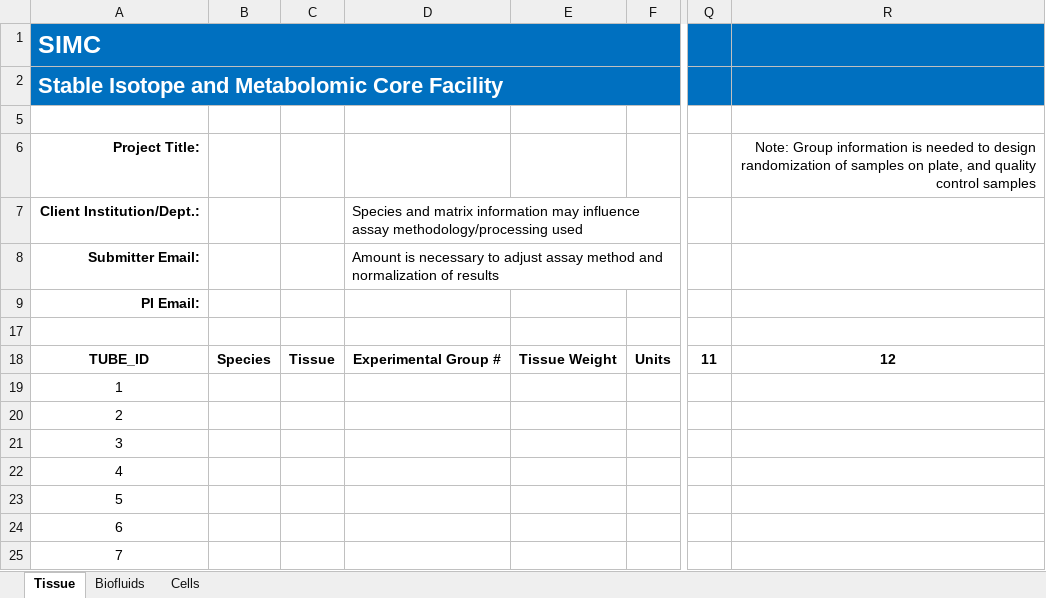
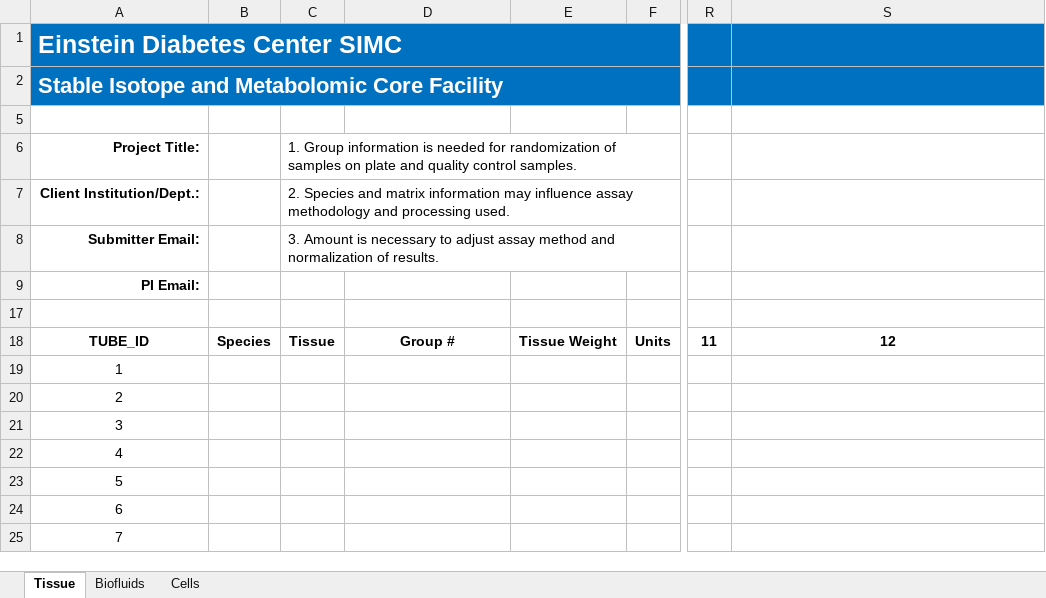
Before and after one commit to omxhealth/metaboflo, an Excel workbook: spreadsheets/blank_manifest.xlsm, sheet Tissue, drawn as a sheet; only a part is shown, gaps mark what is left out; values as stored, in another font and other column widths than the file's, no borders; charts and pictures not drawn; addresses are those after the commit; the diff names each change by its address in the sheet, - before the commit and + after, or states it on an @@ line.

```diff
--- a/spreadsheets/blank_manifest.xlsm (sheet Tissue)
+++ b/spreadsheets/blank_manifest.xlsm (sheet Tissue)
-A1: SIMC
+A1: Einstein Diabetes Center SIMC
-C6: (empty)
+C6: 1. Group information is needed for randomization of samples on plate and quality control samples.
-S6: Note: Group information is needed to design randomization of samples on plate, and quality control samples
+S6: (empty)
-C7: (empty)
+C7: 2. Species and matrix information may influence assay methodology and processing used.
-D7: Species and matrix information may influence assay methodology/processing used
+D7: (empty)
-C8: (empty)
+C8: 3. Amount is necessary to adjust assay method and normalization of results.
-D8: Amount is necessary to adjust assay method and normalization of results
+D8: (empty)
-D18: Experimental Group #
+D18: Group #
```
Also changed, not shown: sheet Biofluids, sheet Cells, hidden cells, charts or pictures.
